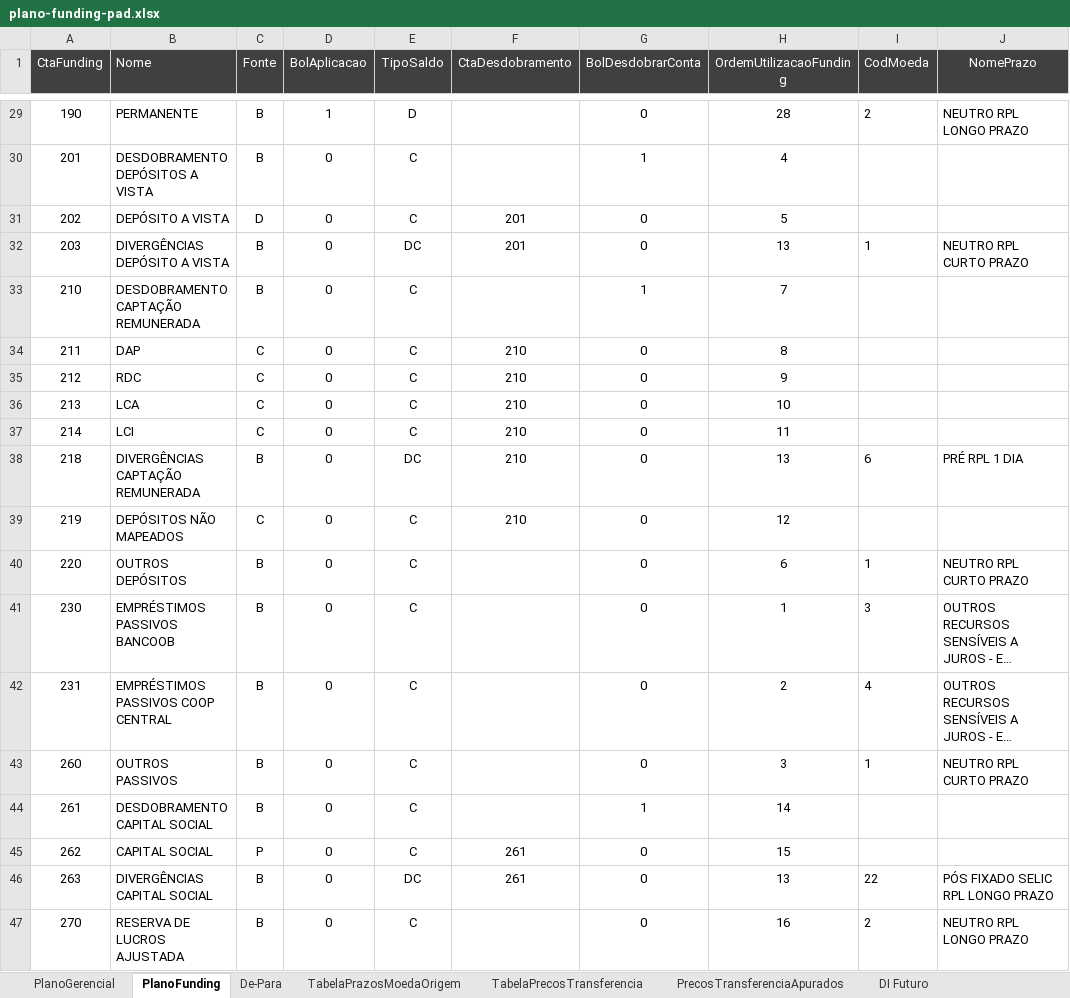
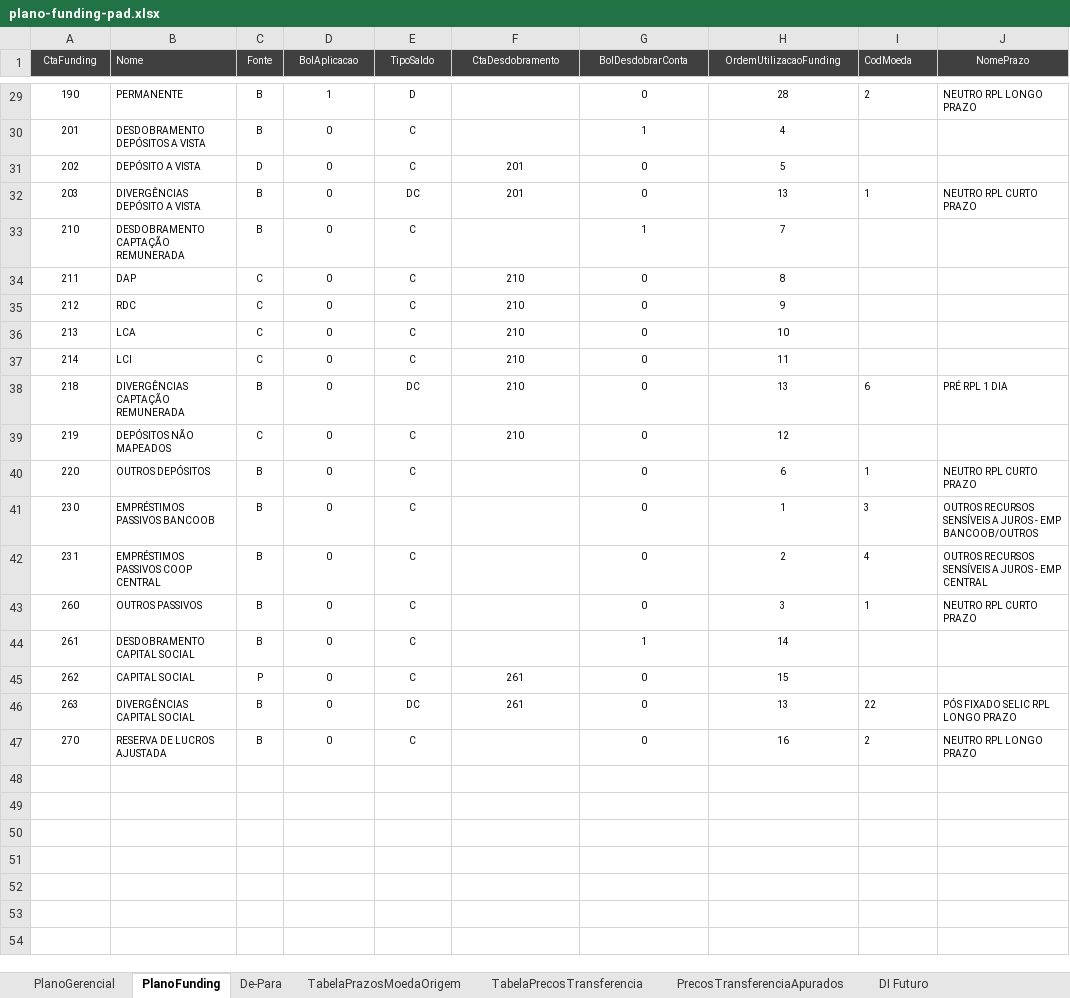
Before and after one commit to lnard81/CaixaCentralPad, an Excel workbook: data/input/plano/plano-funding-pad.xlsx, sheet PlanoFunding, drawn as a sheet; only a part is shown, gaps mark what is left out; long unchanged cells end in …; values as stored, in another font and other column widths than the file's, no borders; the diff covers the shown part only; the diff names each change by its address in the sheet, - before the commit and + after, or states it on an @@ line.

```diff
--- a/data/input/plano/plano-funding-pad.xlsx (sheet PlanoFunding)
+++ b/data/input/plano/plano-funding-pad.xlsx (sheet PlanoFunding)
@@ A1:J1 text size: smaller @@
@@ A29:E30 text size: smaller @@
@@ G29:J29 text size: smaller @@
@@ G30:H30 text size: smaller @@
@@ A31:H31 text size: smaller @@
@@ A32:J32 text size: smaller @@
@@ A33:E33 text size: smaller @@
@@ G33:H33 text size: smaller @@
@@ A34:H37 text size: smaller @@
@@ A38:J38 text size: smaller @@
@@ A39:H39 text size: smaller @@
@@ A40:E44 text size: smaller @@
@@ G40:J43 text size: smaller @@
@@ G44:H44 text size: smaller @@
@@ A45:H45 text size: smaller @@
@@ A46:J46 text size: smaller @@
@@ A47:E47 text size: smaller @@
@@ G47:J47 text size: smaller @@
```
Also changed, not shown: cell formats elsewhere in this sheet, sheet TabelaPrazosMoedaOrigem, data/output/balanco/balanco-funding-pa.xlsx, data/output/balanco/balanco-funding.xlsx, 3 other files.
